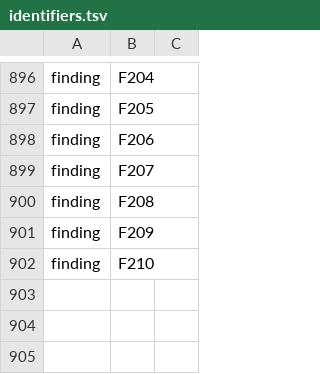
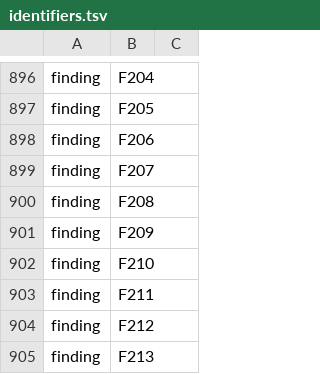
Before and after one commit to Gauge/ModelControlFlow, a TSV file: checks/identifiers.tsv, drawn as a sheet; only a part is shown, gaps mark what is left out.

```diff
--- a/checks/identifiers.tsv
+++ b/checks/identifiers.tsv
@@ -902 +902,4 @@ finding	F209
 finding	F210
+finding	F211
+finding	F212
+finding	F213
```
Also changed, not shown: 10 other files.
